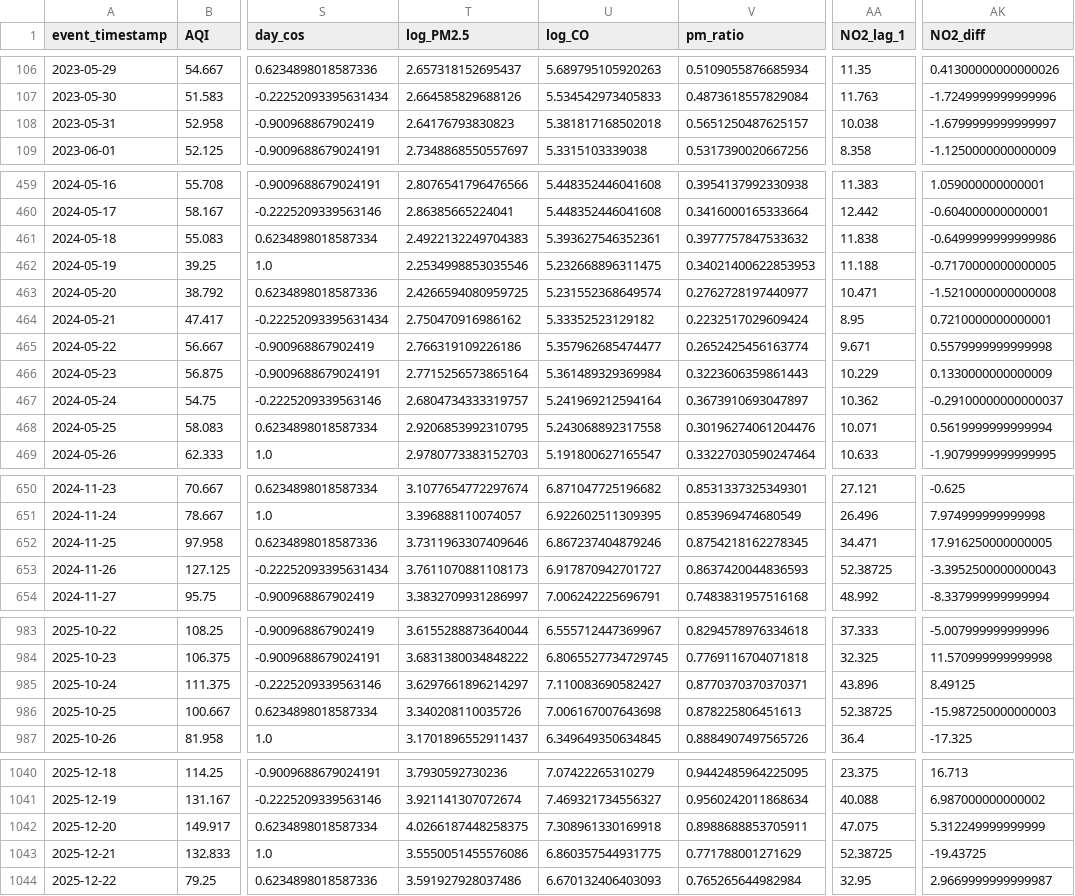
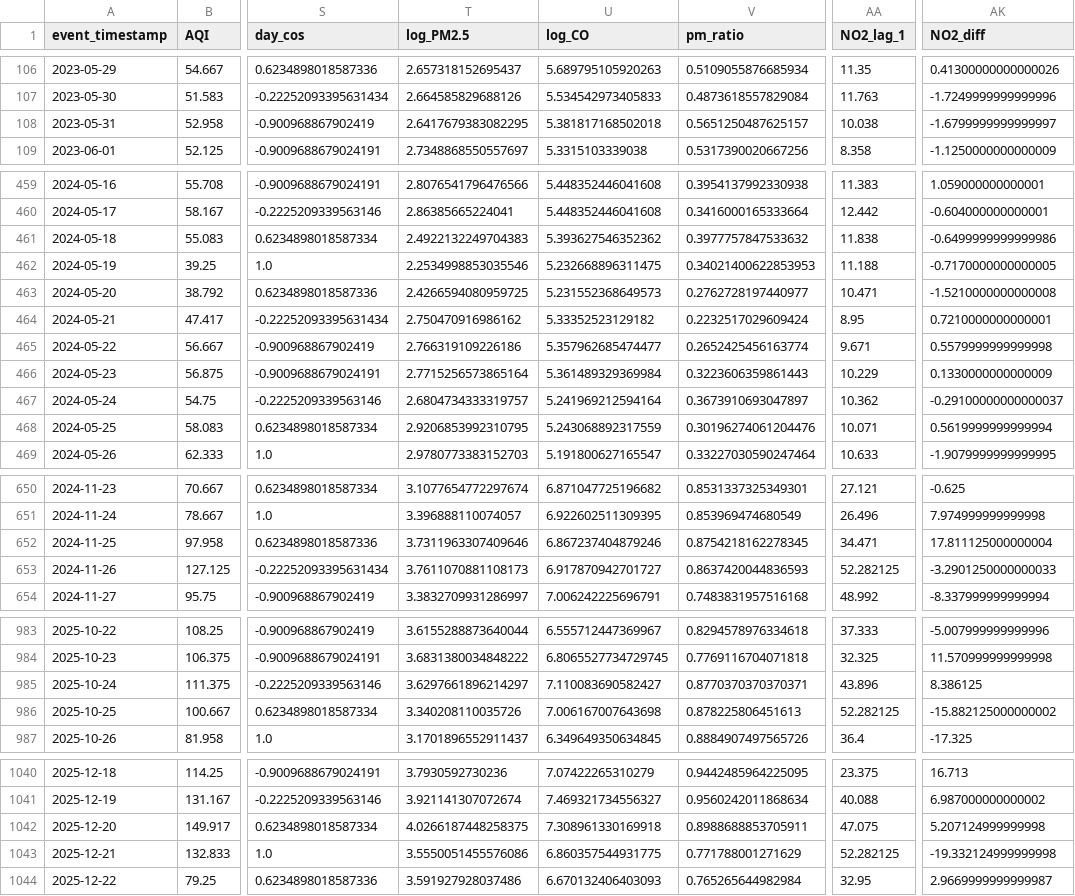
Before and after one commit to MuhammadHassanSiddiqui123/aqi-predictor, a CSV file: data/feature_store/karachi_daily_features.csv, drawn as a sheet; only a part is shown, gaps mark what is left out; the diff covers the shown part only; the diff names each change by its address in the sheet, - before the commit and + after, or states it on an @@ line.

```diff
--- a/data/feature_store/karachi_daily_features.csv
+++ b/data/feature_store/karachi_daily_features.csv
-T108 (log_PM2.5): 2.64176793830823
+T108 (log_PM2.5): 2.6417679383082295
-U461 (log_CO): 5.393627546352361
+U461 (log_CO): 5.393627546352362
-U463 (log_CO): 5.231552368649574
+U463 (log_CO): 5.231552368649573
-U468 (log_CO): 5.243068892317558
+U468 (log_CO): 5.243068892317559
-AK652 (NO2_diff): 17.916250000000005
+AK652 (NO2_diff): 17.811125000000004
-AA653 (NO2_lag_1): 52.38725
+AA653 (NO2_lag_1): 52.282125
-AK653 (NO2_diff): -3.3952500000000043
+AK653 (NO2_diff): -3.2901250000000033
-AK985 (NO2_diff): 8.49125
+AK985 (NO2_diff): 8.386125
-AA986 (NO2_lag_1): 52.38725
+AA986 (NO2_lag_1): 52.282125
-AK986 (NO2_diff): -15.987250000000003
+AK986 (NO2_diff): -15.882125000000002
-AK1042 (NO2_diff): 5.312249999999999
+AK1042 (NO2_diff): 5.207124999999998
-AA1043 (NO2_lag_1): 52.38725
+AA1043 (NO2_lag_1): 52.282125
-AK1043 (NO2_diff): -19.43725
+AK1043 (NO2_diff): -19.332124999999998
```
Also changed, not shown: 94 edited cells elsewhere in this file.
